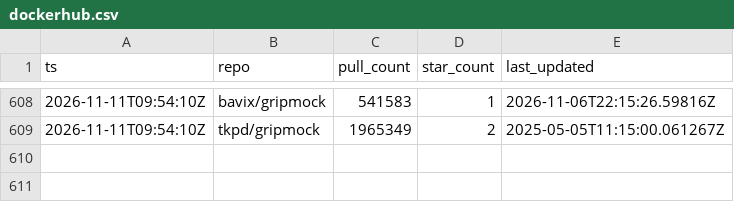
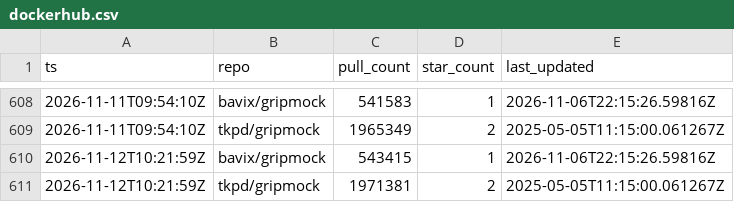
Before and after one commit to bavix/artifact-stats, a CSV file: stats/dockerhub.csv, drawn as a sheet; only a part is shown, gaps mark what is left out.

Commit message:
chore(stats): update dockerhub stats

```diff
--- a/stats/dockerhub.csv
+++ b/stats/dockerhub.csv
@@ -609 +609,3 @@ ts,repo,pull_count,star_count,last_updated
 2026-11-11T09:54:10Z,tkpd/gripmock,1965349,2,2025-05-05T11:15:00.061267Z
+2026-11-12T10:21:59Z,bavix/gripmock,543415,1,2026-11-06T22:15:26.59816Z
+2026-11-12T10:21:59Z,tkpd/gripmock,1971381,2,2025-05-05T11:15:00.061267Z
```
Also changed, not shown: 1 other file.
